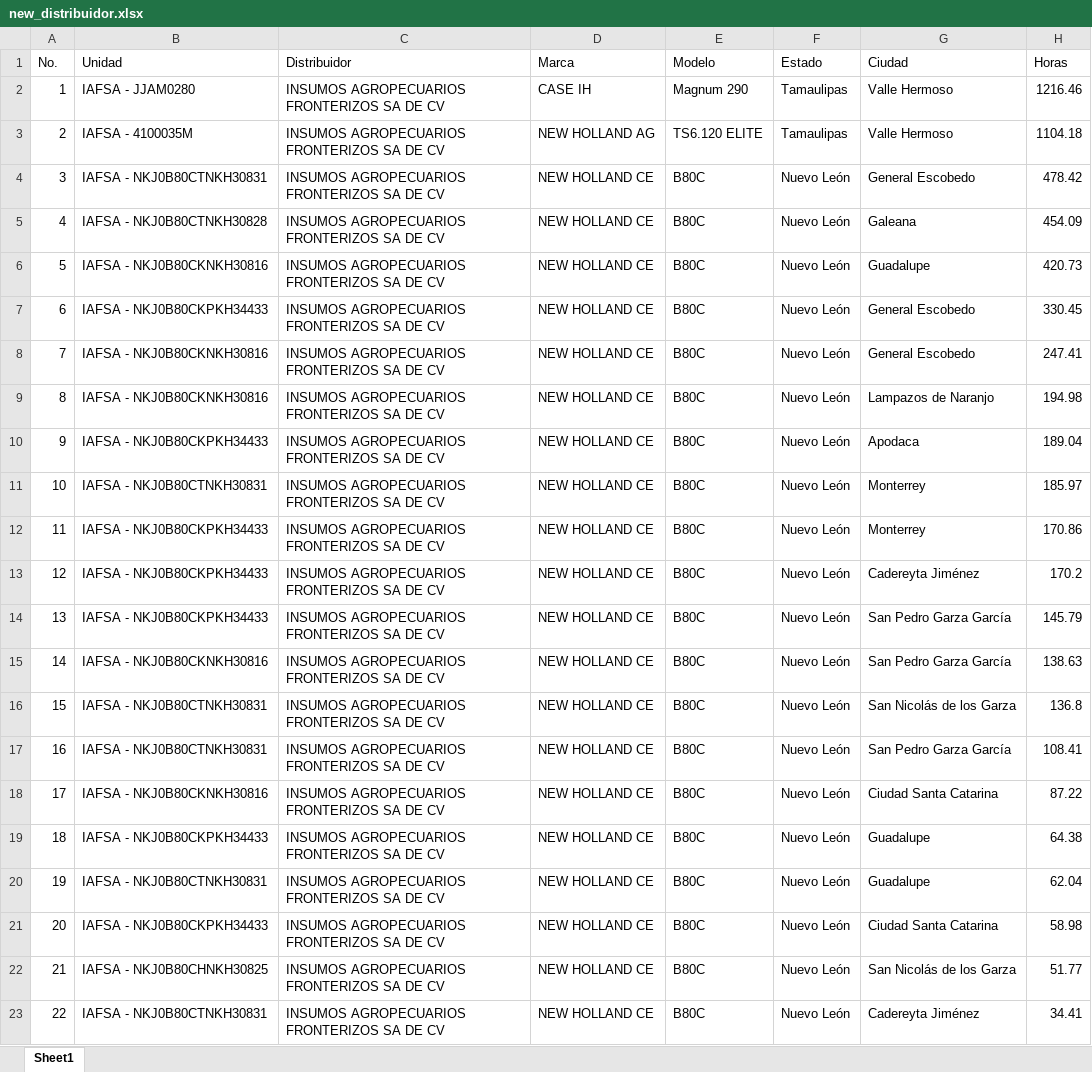
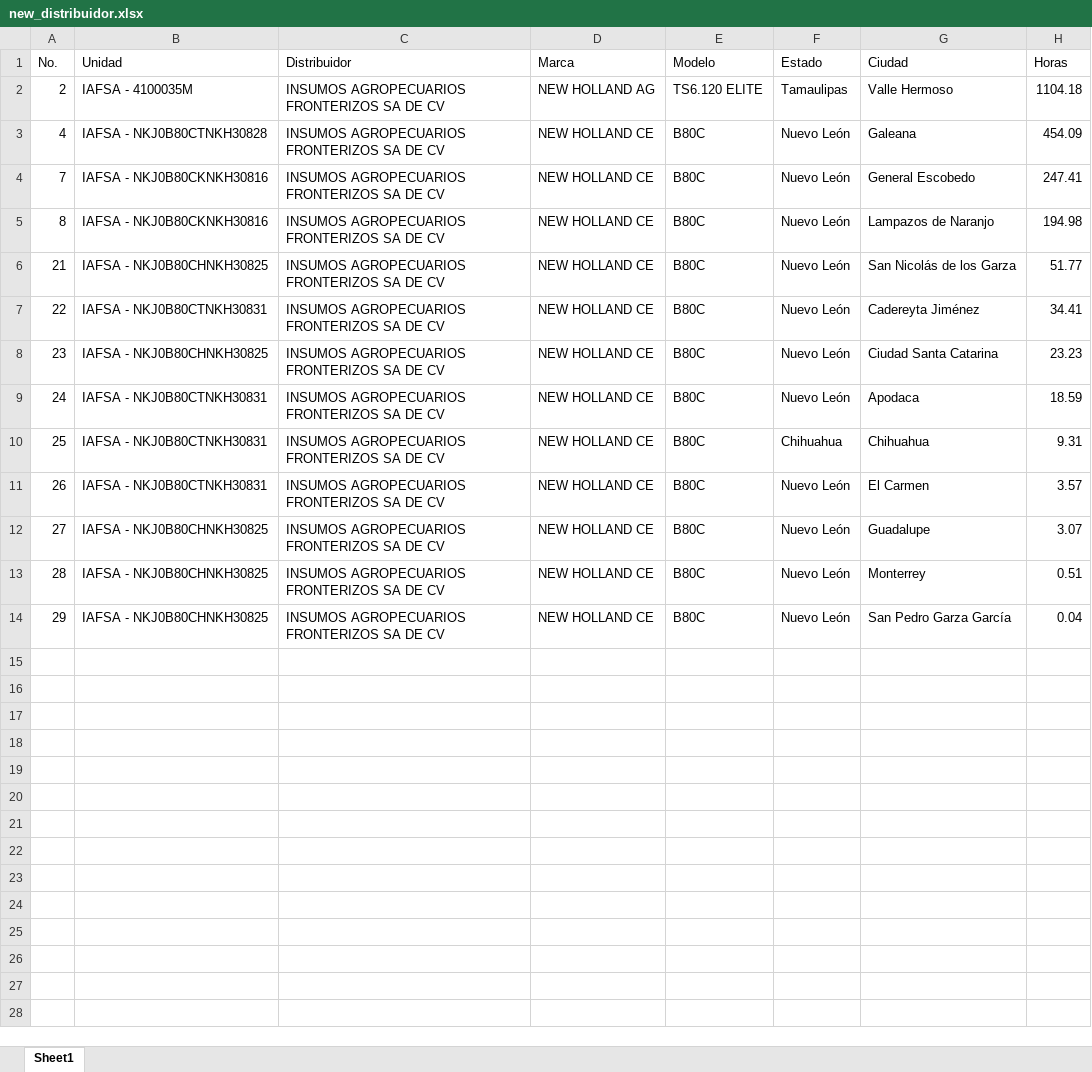
Before and after one commit to XimenaCantera/EMAX_CNHMX, an Excel workbook: data/ArchivosLimpios/new_distribuidor.xlsx, sheet Sheet1, drawn as a sheet; only a part is shown; the shorter side is filled out with more unchanged rows; values as stored, in another font and other column widths than the file's, no borders; the diff names each change by its address in the sheet, - before the commit and + after, or states it on an @@ line.

```diff
--- a/data/ArchivosLimpios/new_distribuidor.xlsx (sheet Sheet1)
+++ b/data/ArchivosLimpios/new_distribuidor.xlsx (sheet Sheet1)
-row 2: 1 | IAFSA - JJAM0280 | INSUMOS AGROPECUARIOS FRONTERIZOS SA DE CV | CASE IH | Magnum 290 | Tamaulipas | Valle Hermoso | 1216.46
-row 4: 3 | IAFSA - NKJ0B80CTNKH30831 | INSUMOS AGROPECUARIOS FRONTERIZOS SA DE CV | NEW HOLLAND CE | B80C | Nuevo León | General Escobedo | 478.42
-row 6: 5 | IAFSA - NKJ0B80CKNKH30816 | INSUMOS AGROPECUARIOS FRONTERIZOS SA DE CV | NEW HOLLAND CE | B80C | Nuevo León | Guadalupe | 420.73
-row 7: 6 | IAFSA - NKJ0B80CKPKH34433 | INSUMOS AGROPECUARIOS FRONTERIZOS SA DE CV | NEW HOLLAND CE | B80C | Nuevo León | General Escobedo | 330.45
-row 10: 9 | IAFSA - NKJ0B80CKPKH34433 | INSUMOS AGROPECUARIOS FRONTERIZOS SA DE CV | NEW HOLLAND CE | B80C | Nuevo León | Apodaca | 189.04
-row 11: 10 | IAFSA - NKJ0B80CTNKH30831 | INSUMOS AGROPECUARIOS FRONTERIZOS SA DE CV | NEW HOLLAND CE | B80C | Nuevo León | Monterrey | 185.97
-row 12: 11 | IAFSA - NKJ0B80CKPKH34433 | INSUMOS AGROPECUARIOS FRONTERIZOS SA DE CV | NEW HOLLAND CE | B80C | Nuevo León | Monterrey | 170.86
-row 13: 12 | IAFSA - NKJ0B80CKPKH34433 | INSUMOS AGROPECUARIOS FRONTERIZOS SA DE CV | NEW HOLLAND CE | B80C | Nuevo León | Cadereyta Jiménez | 170.2
-row 14: 13 | IAFSA - NKJ0B80CKPKH34433 | INSUMOS AGROPECUARIOS FRONTERIZOS SA DE CV | NEW HOLLAND CE | B80C | Nuevo León | San Pedro Garza García | 145.79
-row 15: 14 | IAFSA - NKJ0B80CKNKH30816 | INSUMOS AGROPECUARIOS FRONTERIZOS SA DE CV | NEW HOLLAND CE | B80C | Nuevo León | San Pedro Garza García | 138.63
-row 16: 15 | IAFSA - NKJ0B80CTNKH30831 | INSUMOS AGROPECUARIOS FRONTERIZOS SA DE CV | NEW HOLLAND CE | B80C | Nuevo León | San Nicolás de los Garza | 136.8
-row 17: 16 | IAFSA - NKJ0B80CTNKH30831 | INSUMOS AGROPECUARIOS FRONTERIZOS SA DE CV | NEW HOLLAND CE | B80C | Nuevo León | San Pedro Garza García | 108.41
-row 18: 17 | IAFSA - NKJ0B80CKNKH30816 | INSUMOS AGROPECUARIOS FRONTERIZOS SA DE CV | NEW HOLLAND CE | B80C | Nuevo León | Ciudad Santa Catarina | 87.22
-row 19: 18 | IAFSA - NKJ0B80CKPKH34433 | INSUMOS AGROPECUARIOS FRONTERIZOS SA DE CV | NEW HOLLAND CE | B80C | Nuevo León | Guadalupe | 64.38
-row 20: 19 | IAFSA - NKJ0B80CTNKH30831 | INSUMOS AGROPECUARIOS FRONTERIZOS SA DE CV | NEW HOLLAND CE | B80C | Nuevo León | Guadalupe | 62.04
-row 21: 20 | IAFSA - NKJ0B80CKPKH34433 | INSUMOS AGROPECUARIOS FRONTERIZOS SA DE CV | NEW HOLLAND CE | B80C | Nuevo León | Ciudad Santa Catarina | 58.98
```
Also changed, not shown: data/ArchivosLimpios/new_horas.xlsx, data/ArchivosLimpios/new_population.xlsx, 5 other files.
